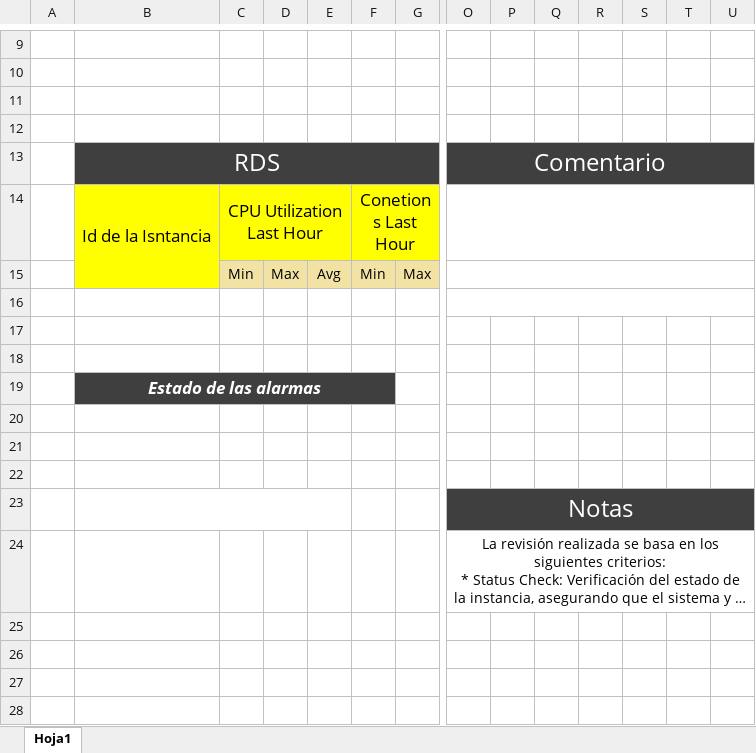
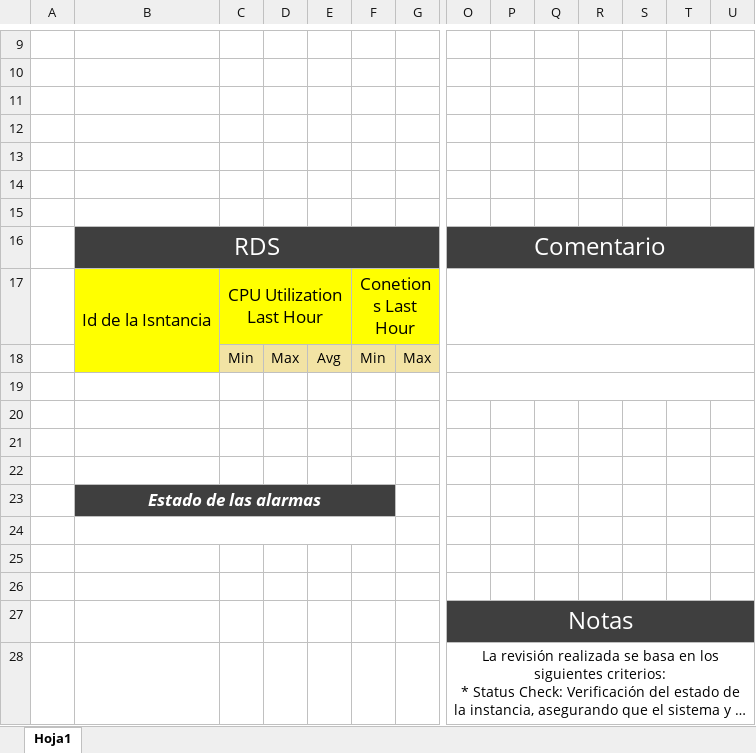
Before and after one commit to CintyaKarinaBanda/test, an Excel workbook: quala/CheckListQuala.xlsx, sheet Hoja1, drawn as a sheet; only a part is shown, gaps mark what is left out; long unchanged cells end in …; values as stored, in another font and other column widths than the file's, no borders; charts and pictures not drawn; removed rows and columns are numbered as before the commit, all else as after; rows hold the shown columns only; the diff names each change by its address in the sheet, - before the commit and + after, or states it on an @@ line.

```diff
--- a/quala/CheckListQuala.xlsx (sheet Hoja1)
+++ b/quala/CheckListQuala.xlsx (sheet Hoja1)
+row 13: (empty)
+row 14: (empty)
+row 15: (empty)
+row 19: (empty)
-O16:U16 merged
+B24:F24 merged
-B23:E23 merged
```
Also changed, not shown: charts or pictures, 1 other file.
